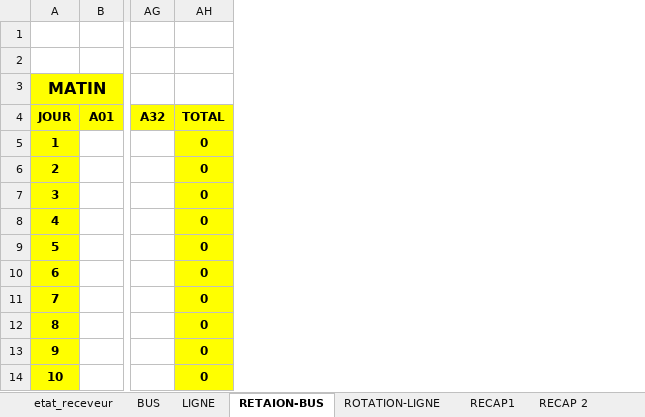
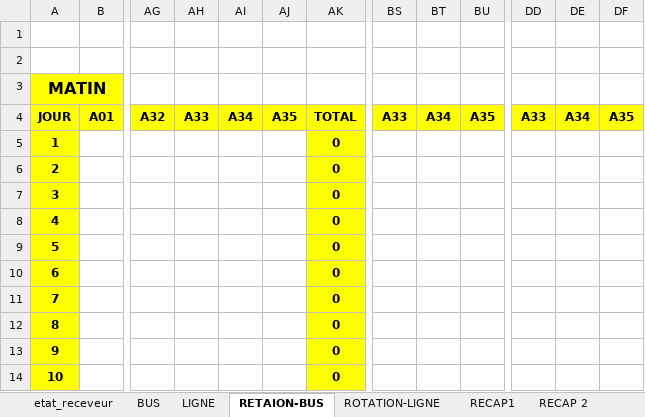
Before and after one commit to AnouarSba/recette, an Excel workbook: public/assets/word/Etat.xlsx, sheet RETAION-BUS, drawn as a sheet; only a part is shown, gaps mark what is left out; values as stored, in another font and other column widths than the file's, no borders; the diff names each change by its address in the sheet, - before the commit and + after, or states it on an @@ line.

```diff
--- a/public/assets/word/Etat.xlsx (sheet RETAION-BUS)
+++ b/public/assets/word/Etat.xlsx (sheet RETAION-BUS)
+column AH, row 4: A33
+column AI, row 4: A34
+column AJ, row 4: A35
+column BS, row 4: A33
+column BT, row 4: A34
+column BU, row 4: A35
+column DD, row 4: A33
+column DE, row 4: A34
+column DF, row 4: A35
```
Also changed, not shown: sheet LIGNE, sheet ROTATION-LIGNE, sheet BUS, sheet RECAP 5, sheet RECAP1, sheet RECAP 2, 1 more sheet, other sheet tabs, formulas that keep their value, charts or pictures, 3 other files.
